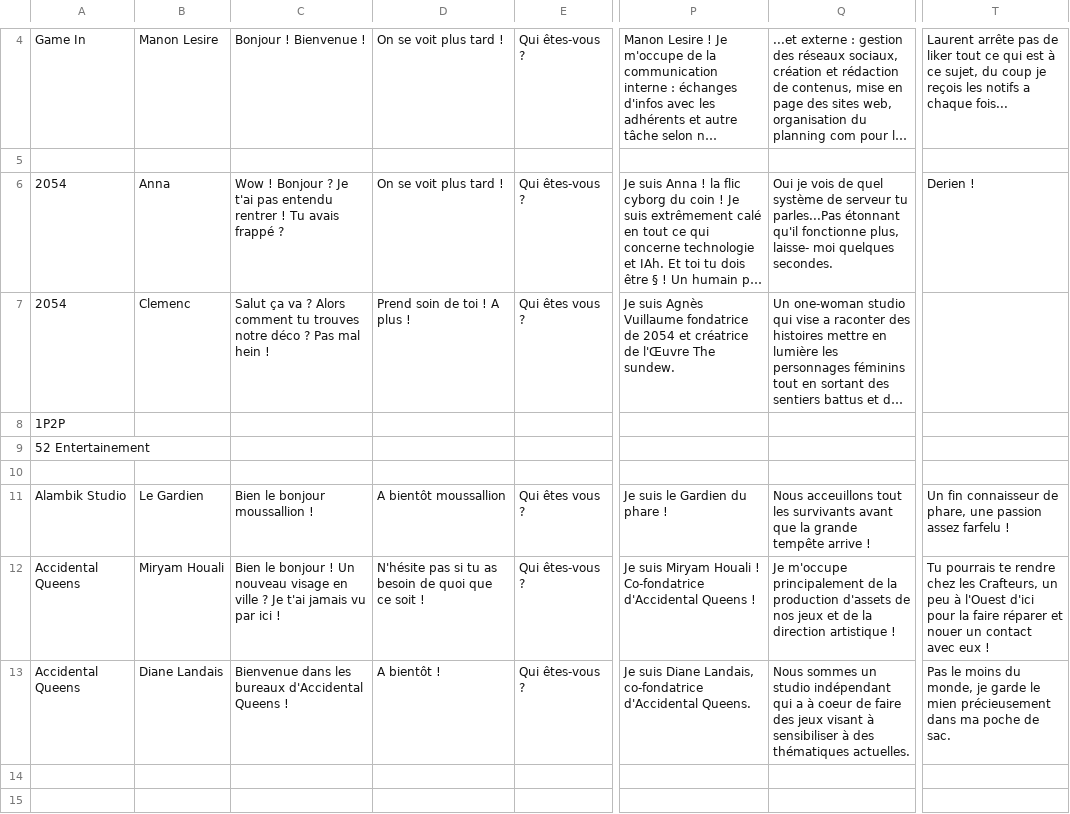
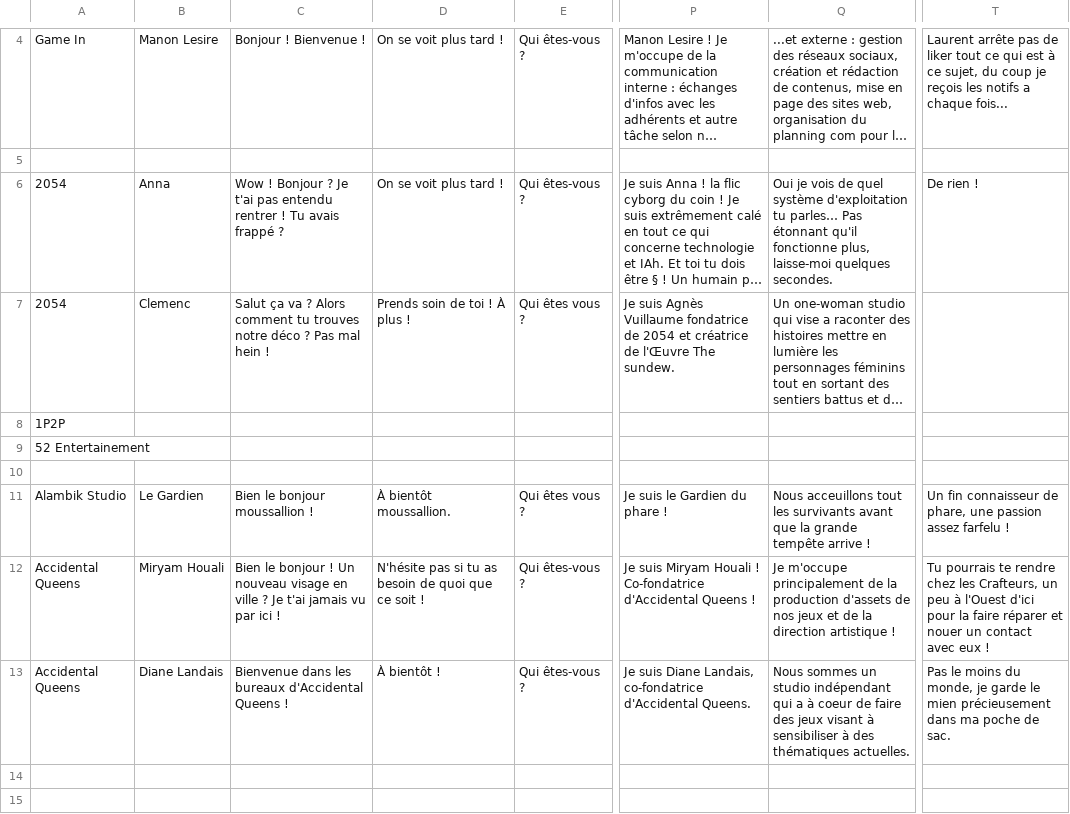
Before and after one commit to SophieMaleval/Projet_Game-IN, a CSV file: Projet_GAMEIN/Assets/Textes/TextDialogue - EN.csv, drawn as a sheet; only a part is shown, gaps mark what is left out; long unchanged cells end in …; the diff names each change by its address in the sheet, - before the commit and + after, or states it on an @@ line.

Commit message:
rectif textes

```diff
--- a/Projet_GAMEIN/Assets/Textes/TextDialogue - EN.csv
+++ b/Projet_GAMEIN/Assets/Textes/TextDialogue - EN.csv
-Q6: …quel système de serveur tu parles...Pas étonnant qu'il fonctionne plus, laisse- moi quelques secondes.
+Q6: …quel système d'exploitation tu parles… Pas étonnant qu'il fonctionne plus, laisse-moi quelques secondes.
-T6: Derien !
+T6: De rien !
-D7: Prend soin de toi ! A plus !
+D7: Prends soin de toi ! À plus !
-D11: A bientôt moussallion
+D11: À bientôt moussallion.
-D13: A bientôt !
+D13: À bientôt !
```
Also changed, not shown: Projet_GAMEIN/Assets/Textes/TextDialogue - FR.csv.
